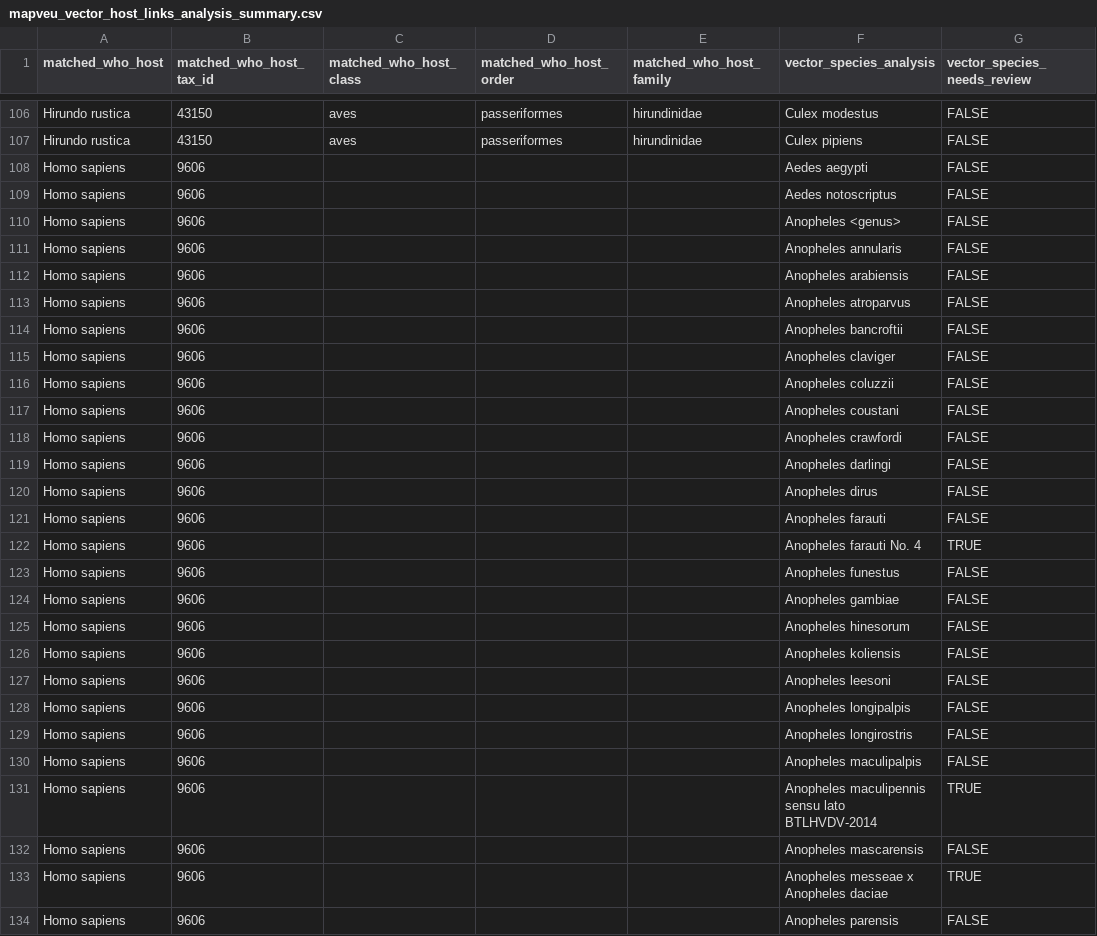
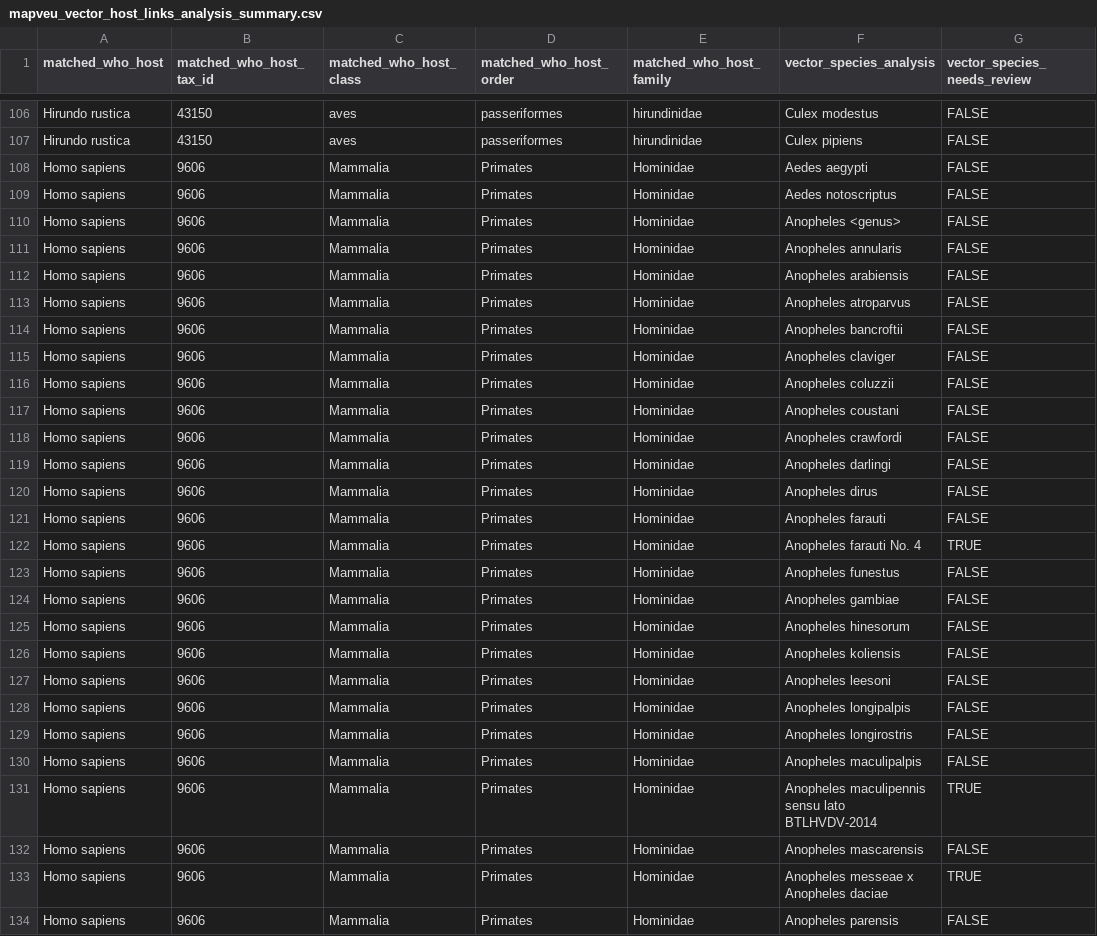
Before and after one commit to BioDivHealth/pathogen-associations, a CSV file: pathogen_association_data/staged/mapveu/outputs/mapveu_vector_host_links_analysis_summary.csv, drawn as a sheet; only a part is shown, gaps mark what is left out; the diff covers the shown part only; the diff names each change by its address in the sheet, - before the commit and + after, or states it on an @@ line.

Commit message:
Refresh MapVEu analysis outputs

```diff
--- a/pathogen_association_data/staged/mapveu/outputs/mapveu_vector_host_links_analysis_summary.csv
+++ b/pathogen_association_data/staged/mapveu/outputs/mapveu_vector_host_links_analysis_summary.csv
-C108:C134 (matched_who_host_class): (empty)
+C108:C134 (matched_who_host_class): Mammalia
-D108:D134 (matched_who_host_order): (empty)
+D108:D134 (matched_who_host_order): Primates
-E108:E134 (matched_who_host_family): (empty)
+E108:E134 (matched_who_host_family): Hominidae
```
Also changed, not shown: 81 edited cells elsewhere in this file.
